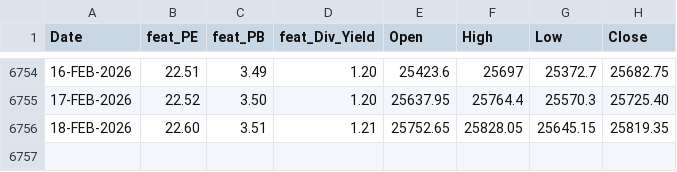
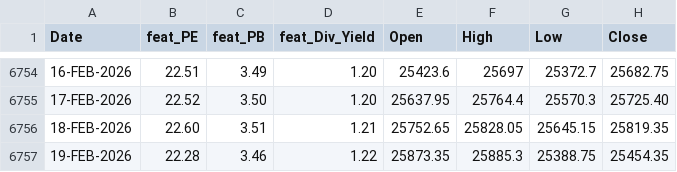
Before and after one commit to anirbanghoshsbi/.github.io, a CSV file: work/ml/data_fundamental.csv, drawn as a sheet; only a part is shown, gaps mark what is left out.

```diff
--- a/work/ml/data_fundamental.csv
+++ b/work/ml/data_fundamental.csv
@@ -6756 +6756,2 @@ Date,feat_PE,feat_PB,feat_Div_Yield,Open,High,Low,Close
 18-FEB-2026,22.60,3.51,1.21,25752.65,25828.05,25645.15,25819.35
+19-FEB-2026,22.28,3.46,1.22,25873.35,25885.3,25388.75,25454.35
```
